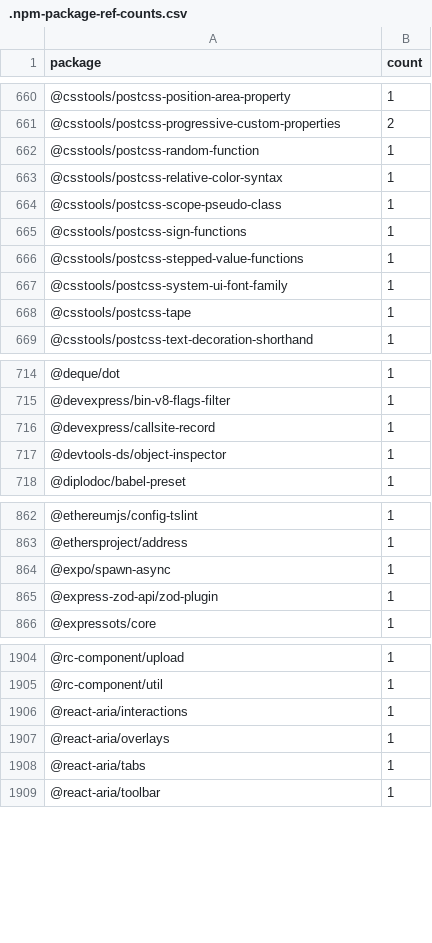
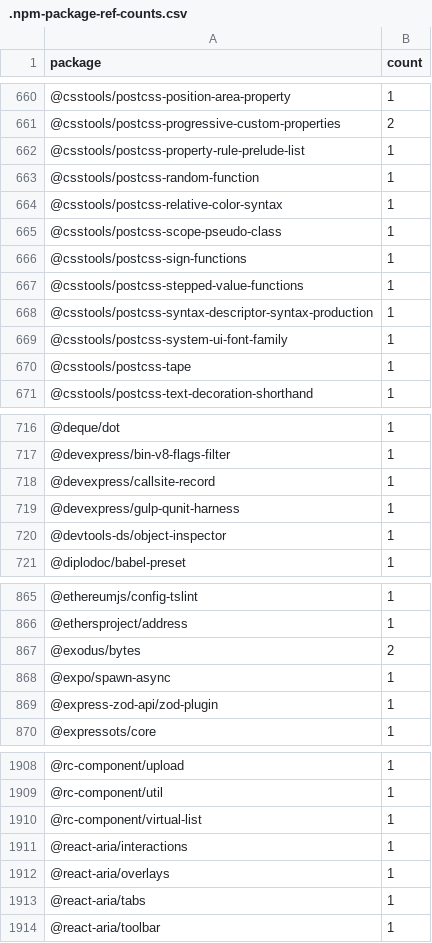
Before and after one commit to streetsidesoftware/cspell-dicts, a CSV file: dictionaries/npm/src/npm/.npm-package-ref-counts.csv, drawn as a sheet; only a part is shown, gaps mark what is left out; the diff covers the shown part only; the diff names each change by its address in the sheet, - before the commit and + after, or states it on an @@ line.

```diff
--- a/dictionaries/npm/src/npm/.npm-package-ref-counts.csv
+++ b/dictionaries/npm/src/npm/.npm-package-ref-counts.csv
+row 662: @csstools/postcss-property-rule-prelude-list | 1
+row 668: @csstools/postcss-syntax-descriptor-syntax-production | 1
+row 719: @devexpress/gulp-qunit-harness | 1
+row 867: @exodus/bytes | 2
+row 1910: @rc-component/virtual-list | 1
```
Also changed, not shown: 3 removed rows and 40 edited cells elsewhere in this file, 1 other file.
